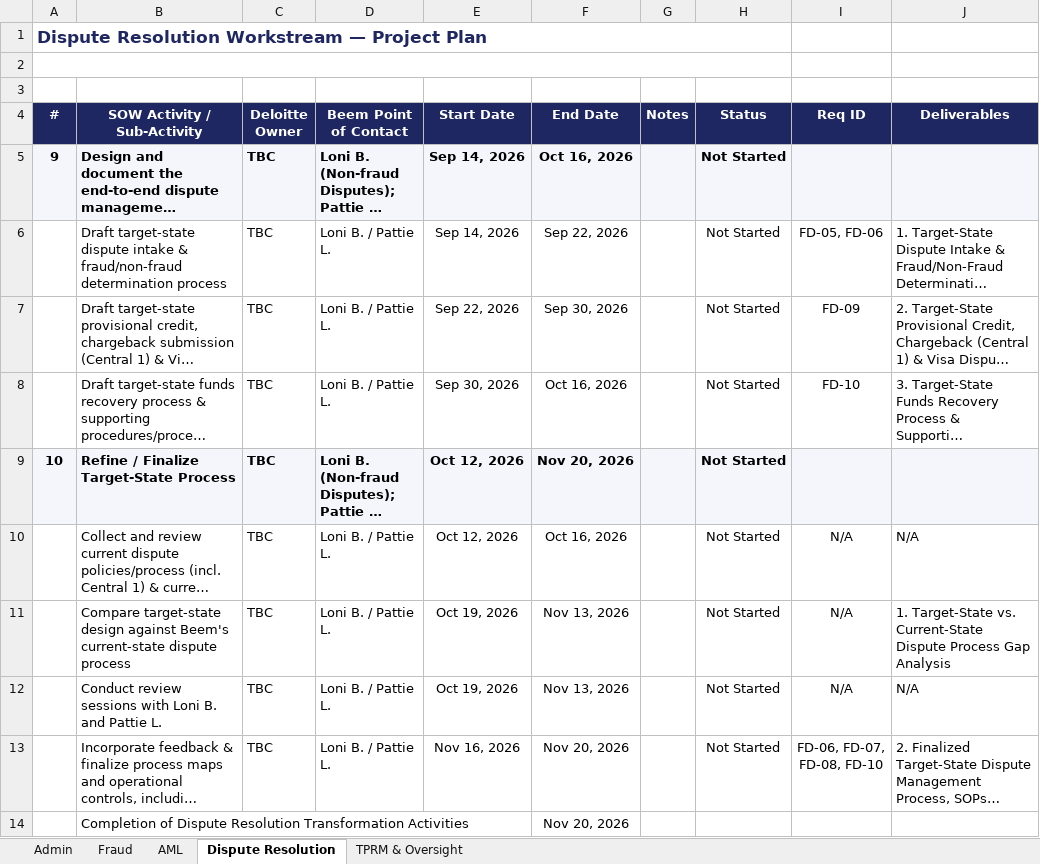
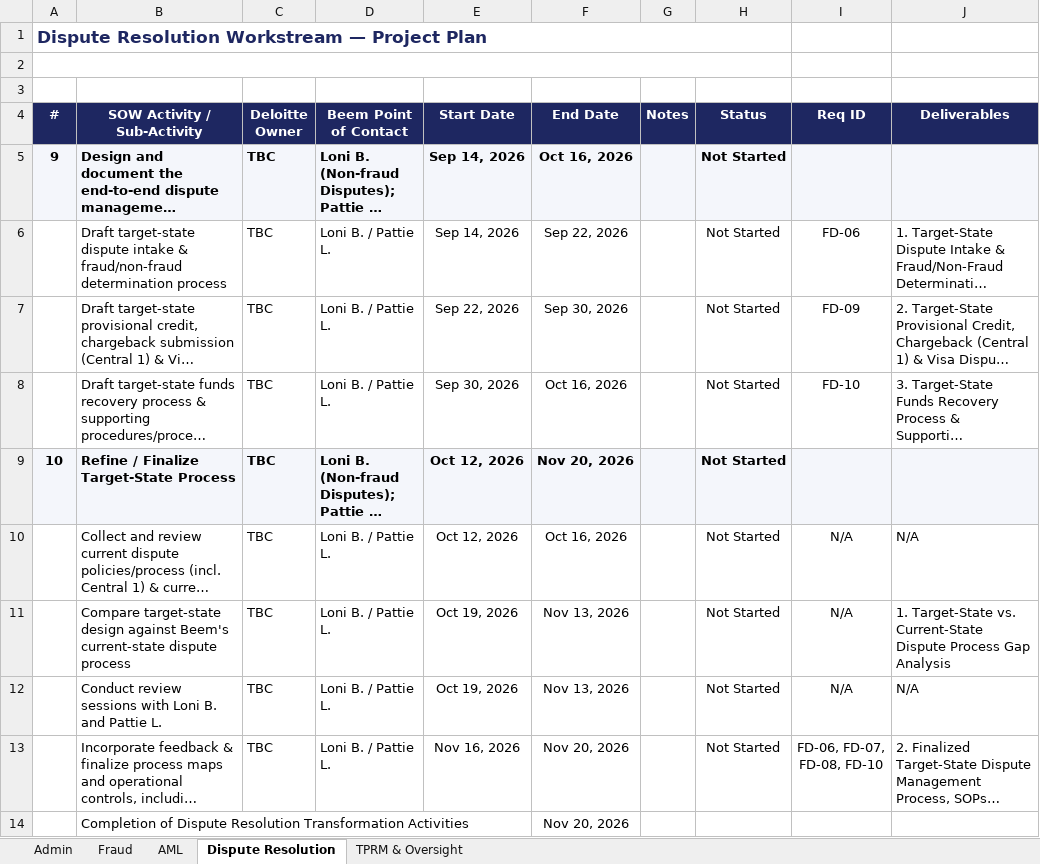
Before and after one commit to davidlin778/Beem-Visa-Debit-Requirements, an Excel workbook: Beem Visa Debit Transformation Phase Project Plan v3.xlsx, sheet Dispute Resolution, drawn as a sheet; long unchanged cells end in …; values as stored, in another font and other column widths than the file's, no borders; the diff names each change by its address in the sheet, - before the commit and + after, or states it on an @@ line.

```diff
--- a/Beem Visa Debit Transformation Phase Project Plan v3.xlsx (sheet Dispute Resolution)
+++ b/Beem Visa Debit Transformation Phase Project Plan v3.xlsx (sheet Dispute Resolution)
-I6 (Req ID): FD-05, FD-06
+I6 (Req ID): FD-06
```
Also changed, not shown: sheet AML, sheet Fraud.
